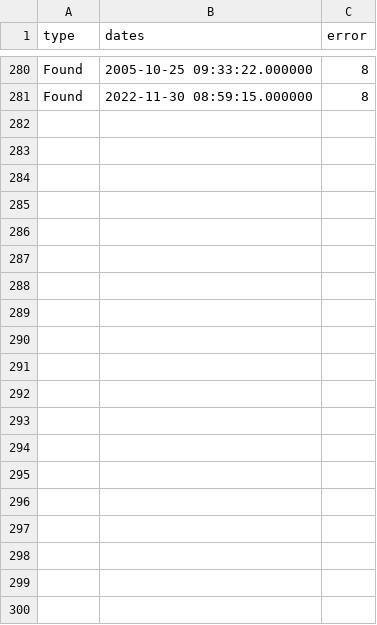
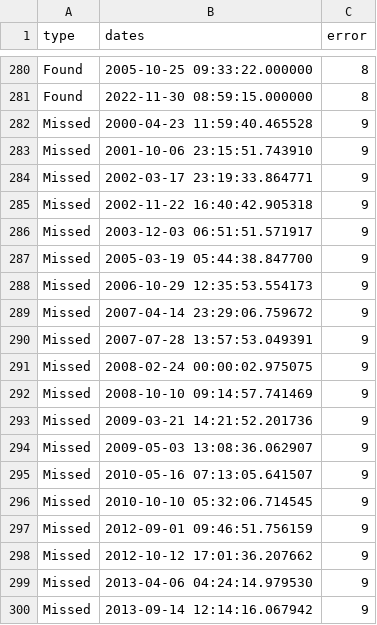
Before and after one commit to oceanboy123/Intrusion_Redo, a CSV file: SRC/data/PROCESSED/TABLES/coefficients_error.csv, drawn as a sheet; only a part is shown, gaps mark what is left out; the diff covers the shown part only; the diff names each change by its address in the sheet, - before the commit and + after, or states it on an @@ line.

```diff
--- a/SRC/data/PROCESSED/TABLES/coefficients_error.csv
+++ b/SRC/data/PROCESSED/TABLES/coefficients_error.csv
+row 282: Missed | 2000-04-23 11:59:40.465528 | 9
+row 283: Missed | 2001-10-06 23:15:51.743910 | 9
+row 284: Missed | 2002-03-17 23:19:33.864771 | 9
+row 285: Missed | 2002-11-22 16:40:42.905318 | 9
+row 286: Missed | 2003-12-03 06:51:51.571917 | 9
+row 287: Missed | 2005-03-19 05:44:38.847700 | 9
+row 288: Missed | 2006-10-29 12:35:53.554173 | 9
+row 289: Missed | 2007-04-14 23:29:06.759672 | 9
+row 290: Missed | 2007-07-28 13:57:53.049391 | 9
+row 291: Missed | 2008-02-24 00:00:02.975075 | 9
+row 292: Missed | 2008-10-10 09:14:57.741469 | 9
+row 293: Missed | 2009-03-21 14:21:52.201736 | 9
+row 294: Missed | 2009-05-03 13:08:36.062907 | 9
+row 295: Missed | 2010-05-16 07:13:05.641507 | 9
+row 296: Missed | 2010-10-10 05:32:06.714545 | 9
+row 297: Missed | 2012-09-01 09:46:51.756159 | 9
+row 298: Missed | 2012-10-12 17:01:36.207662 | 9
+row 299: Missed | 2013-04-06 04:24:14.979530 | 9
+row 300: Missed | 2013-09-14 12:14:16.067942 | 9
```
Also changed, not shown: 31 added rows elsewhere in this file, SRC/data/PROCESSED/TABLES/coefficients.csv, SRC/data/PROCESSED/TABLES/est_intrusionID+effect.csv, 6 other files.
